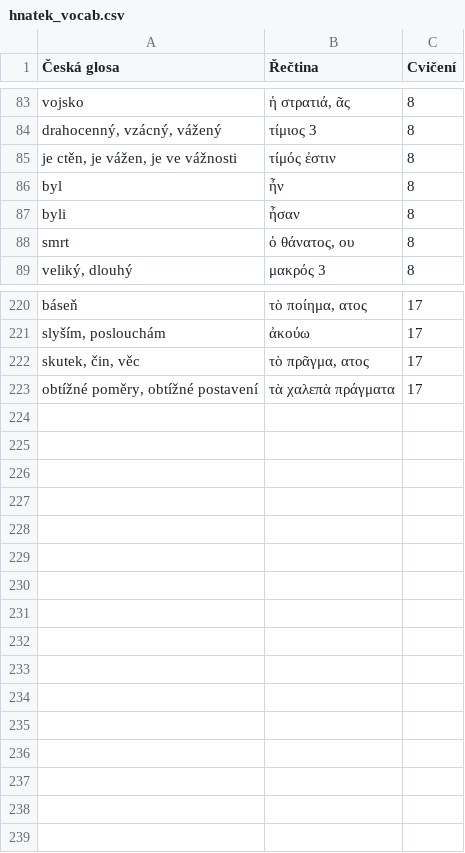
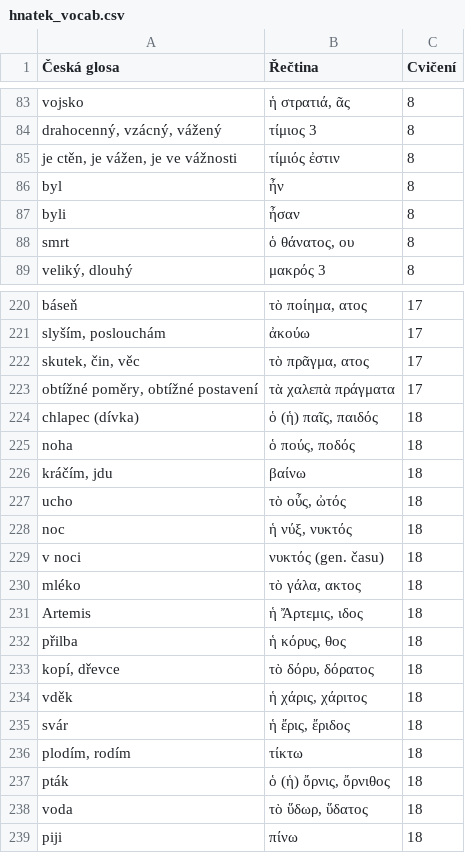
Before and after one commit to maslism/gr-lexica, a CSV file: data/hnatek_vocab.csv, drawn as a sheet; only a part is shown, gaps mark what is left out.

Commit message:
18

```diff
--- a/data/hnatek_vocab.csv
+++ b/data/hnatek_vocab.csv
@@ -84,3 +84,3 @@ vojsko;ἡ στρατιά, ᾶς;8
 drahocenný, vzácný, vážený;τίμιος 3;8
-je ctěn, je vážen, je ve vážnosti;τίμός ἐστιν;8
+je ctěn, je vážen, je ve vážnosti;τίμιός ἐστιν;8
 byl;ἦν;8
@@ -223 +223,17 @@ skutek, čin, věc;τὸ πρᾶγμα, ατος;17
 obtížné poměry, obtížné postavení;τὰ χαλεπὰ πράγματα;17
+chlapec (dívka);ὁ (ἡ) παῖς, παιδός;18
+noha;ὁ πούς, ποδός;18
+kráčím, jdu;βαίνω;18
+ucho;τὸ οὖς, ὠτός;18
+noc;ἡ νύξ, νυκτός;18
+v noci;νυκτός (gen. času);18
+mléko;τὸ γάλα, ακτος;18
+Artemis;ἡ Ἄρτεμις, ιδος;18
+přilba;ἡ κόρυς, θος;18
+kopí, dřevce;τὸ δόρυ, δόρατος;18
+vděk;ἡ χάρις, χάριτος;18
+svár;ἡ ἔρις, ἔριδος;18
+plodím, rodím;τίκτω;18
+pták;ὁ (ἡ) ὄρνις, ὄρνιθος;18
+voda;τὸ ὕδωρ, ὕδατος;18
+piji;πίνω;18
```
